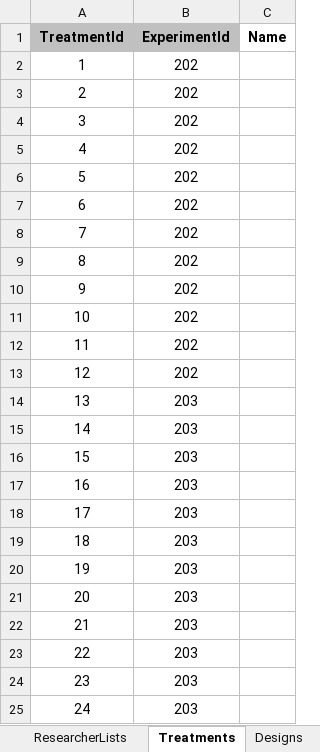
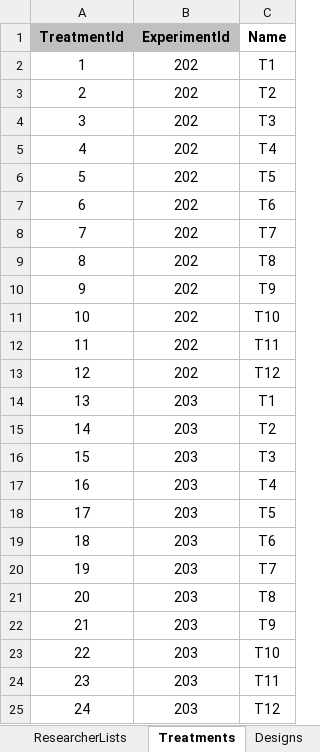
Before and after one commit to QAAFI/REMS2020, an Excel workbook: WindowsClient/Data/Demo_2_Experiments.xlsx, sheet Treatments, drawn as a sheet; values as stored, in another font and other column widths than the file's, no borders; the diff names each change by its address in the sheet, - before the commit and + after, or states it on an @@ line.

Commit message:
adding names to treatments

```diff
--- a/WindowsClient/Data/Demo_2_Experiments.xlsx (sheet Treatments)
+++ b/WindowsClient/Data/Demo_2_Experiments.xlsx (sheet Treatments)
-C2 (Name): (empty)
+C2 (Name): T1
-C3 (Name): (empty)
+C3 (Name): T2
-C4 (Name): (empty)
+C4 (Name): T3
-C5 (Name): (empty)
+C5 (Name): T4
-C6 (Name): (empty)
+C6 (Name): T5
-C7 (Name): (empty)
+C7 (Name): T6
-C8 (Name): (empty)
+C8 (Name): T7
-C9 (Name): (empty)
+C9 (Name): T8
-C10 (Name): (empty)
+C10 (Name): T9
-C11 (Name): (empty)
+C11 (Name): T10
-C12 (Name): (empty)
+C12 (Name): T11
-C13 (Name): (empty)
+C13 (Name): T12
-C14 (Name): (empty)
+C14 (Name): T1
-C15 (Name): (empty)
+C15 (Name): T2
-C16 (Name): (empty)
+C16 (Name): T3
-C17 (Name): (empty)
+C17 (Name): T4
-C18 (Name): (empty)
+C18 (Name): T5
-C19 (Name): (empty)
+C19 (Name): T6
-C20 (Name): (empty)
+C20 (Name): T7
-C21 (Name): (empty)
+C21 (Name): T8
-C22 (Name): (empty)
+C22 (Name): T9
-C23 (Name): (empty)
+C23 (Name): T10
-C24 (Name): (empty)
+C24 (Name): T11
-C25 (Name): (empty)
+C25 (Name): T12
```
